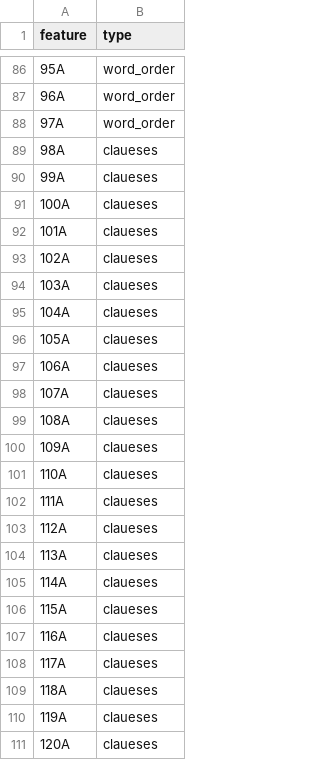
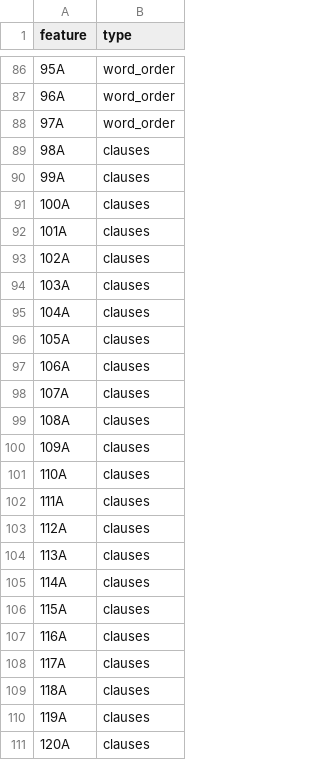
Before and after one commit to jklafka/language-modeling, a CSV file: Data/feature_types.csv, drawn as a sheet; only a part is shown, gaps mark what is left out.

```diff
--- a/Data/feature_types.csv
+++ b/Data/feature_types.csv
@@ -88,24 +88,24 @@ feature,type
 97A,word_order
-98A,claueses
-99A,claueses
-100A,claueses
-101A,claueses
-102A,claueses
-103A,claueses
-104A,claueses
-105A,claueses
-106A,claueses
-107A,claueses
-108A,claueses
-109A,claueses
-110A,claueses
-111A,claueses
-112A,claueses
-113A,claueses
-114A,claueses
-115A,claueses
-116A,claueses
-117A,claueses
-118A,claueses
-119A,claueses
-120A,claueses
+98A,clauses
+99A,clauses
+100A,clauses
+101A,clauses
+102A,clauses
+103A,clauses
+104A,clauses
+105A,clauses
+106A,clauses
+107A,clauses
+108A,clauses
+109A,clauses
+110A,clauses
+111A,clauses
+112A,clauses
+113A,clauses
+114A,clauses
+115A,clauses
+116A,clauses
+117A,clauses
+118A,clauses
+119A,clauses
+120A,clauses
```
Also changed, not shown: 1 other file.
